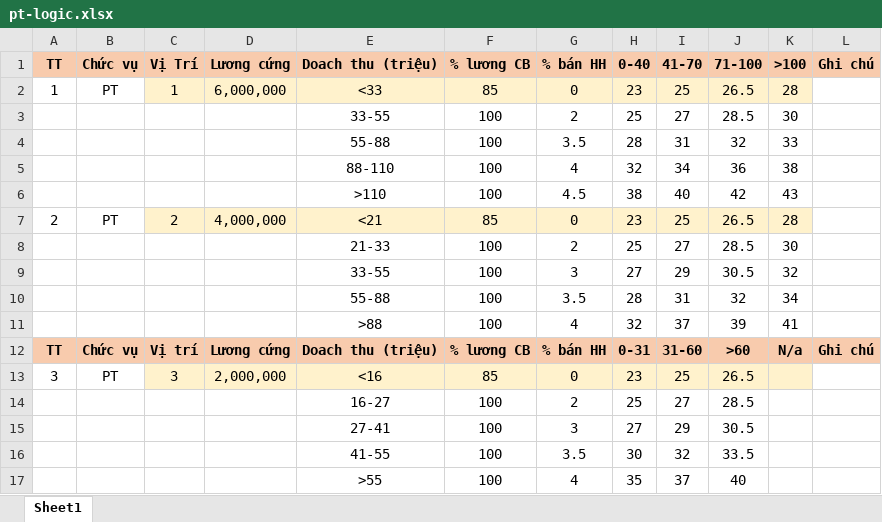
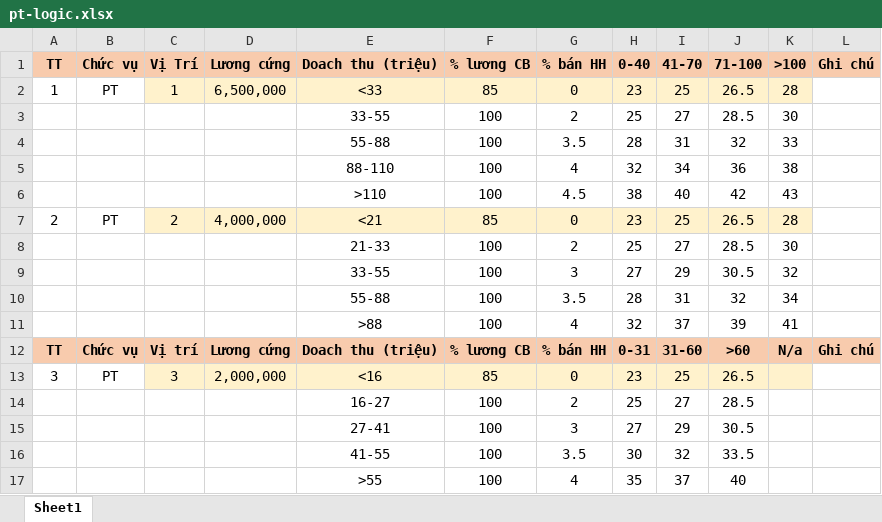
Before and after one commit to hieukien9803/SkyFitness_Salary_Reporter, an Excel workbook: logic-file/pt-logic.xlsx, sheet Sheet1, drawn as a sheet; values as stored, in another font and other column widths than the file's, no borders; the diff names each change by its address in the sheet, - before the commit and + after, or states it on an @@ line.

Commit message:
logic new update

```diff
--- a/logic-file/pt-logic.xlsx (sheet Sheet1)
+++ b/logic-file/pt-logic.xlsx (sheet Sheet1)
-D2 (Lương cứng): 6,000,000
+D2 (Lương cứng): 6,500,000
```
